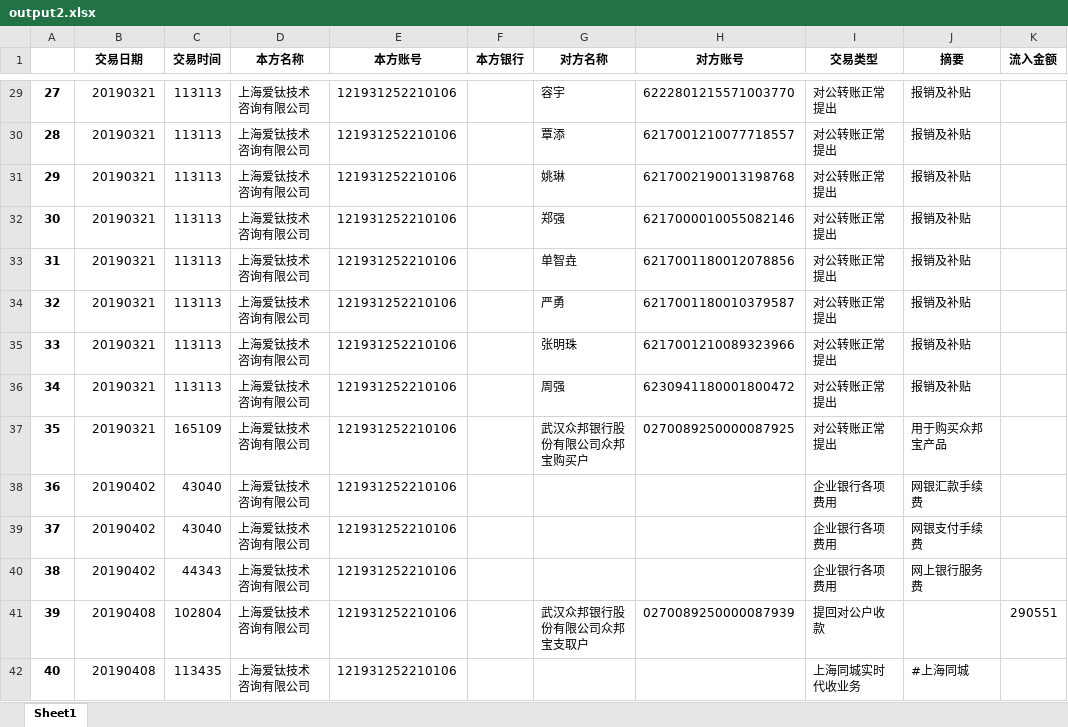
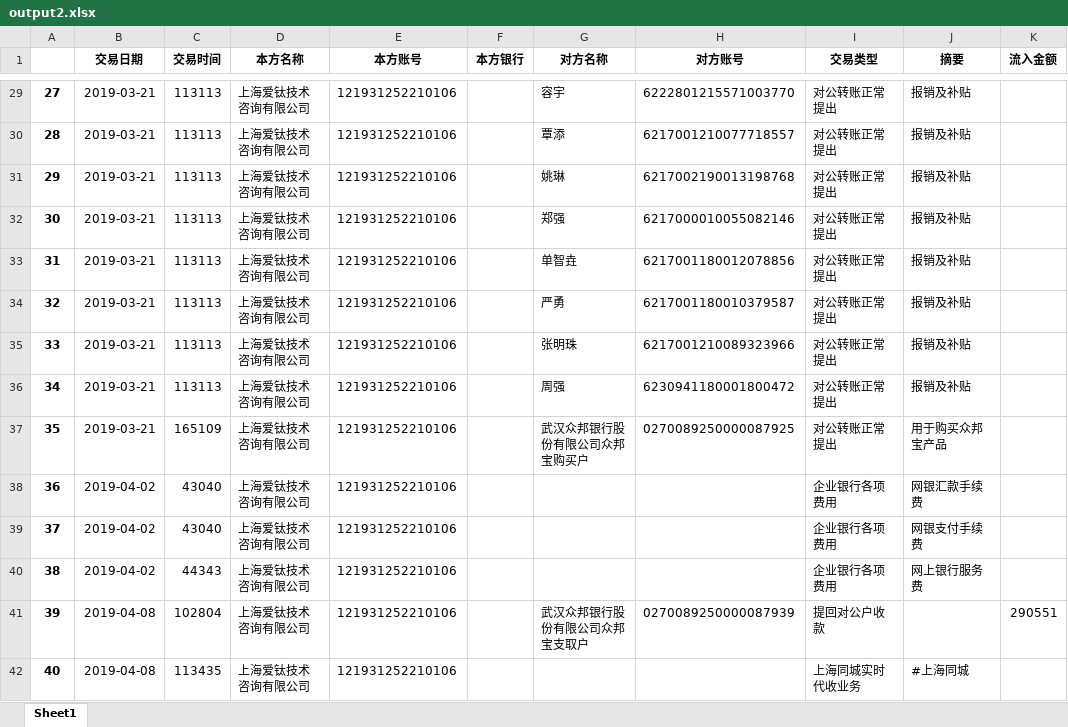
Before and after one commit to AllenLiuX/Aitai-Bill-Analysis-with-NN, an Excel workbook: Liushui/output/output2.xlsx, sheet Sheet1, drawn as a sheet; only a part is shown, gaps mark what is left out; values as stored, in another font and other column widths than the file's, no borders; the diff covers the shown part only; the diff names each change by its address in the sheet, - before the commit and + after, or states it on an @@ line.

```diff
--- a/Liushui/output/output2.xlsx (sheet Sheet1)
+++ b/Liushui/output/output2.xlsx (sheet Sheet1)
-B29:B37 (交易日期): 20190321
+B29:B37 (交易日期): 2019-03-21
-B38:B40 (交易日期): 20190402
+B38:B40 (交易日期): 2019-04-02
-B41:B42 (交易日期): 20190408
+B41:B42 (交易日期): 2019-04-08
```
Also changed, not shown: 289 edited cells elsewhere in this sheet, 4 other files.
